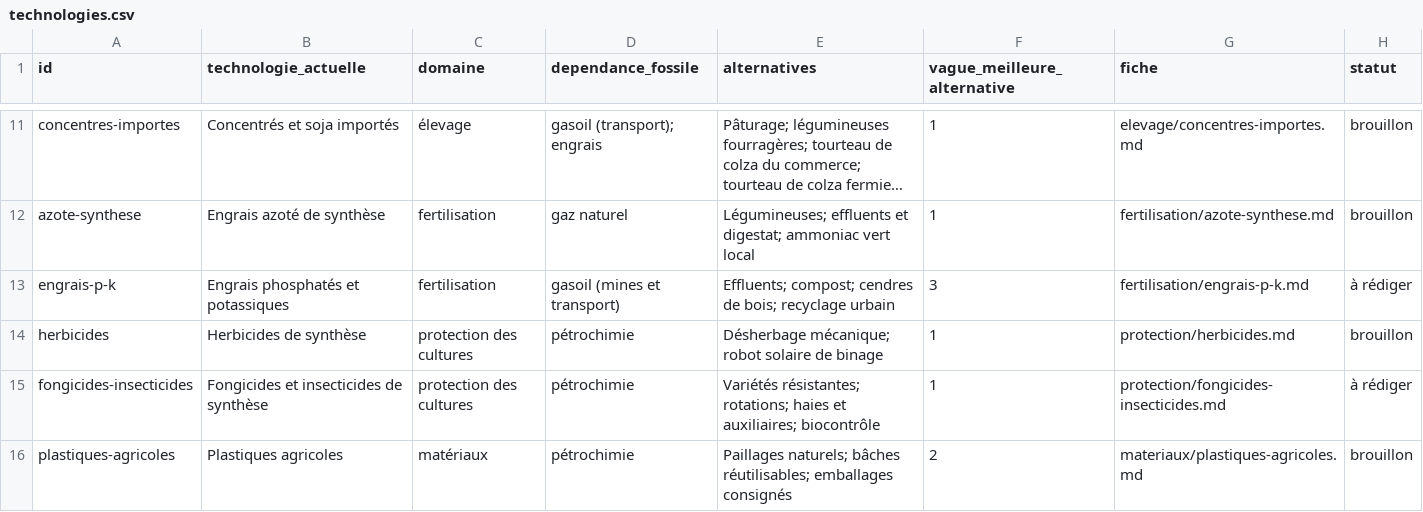
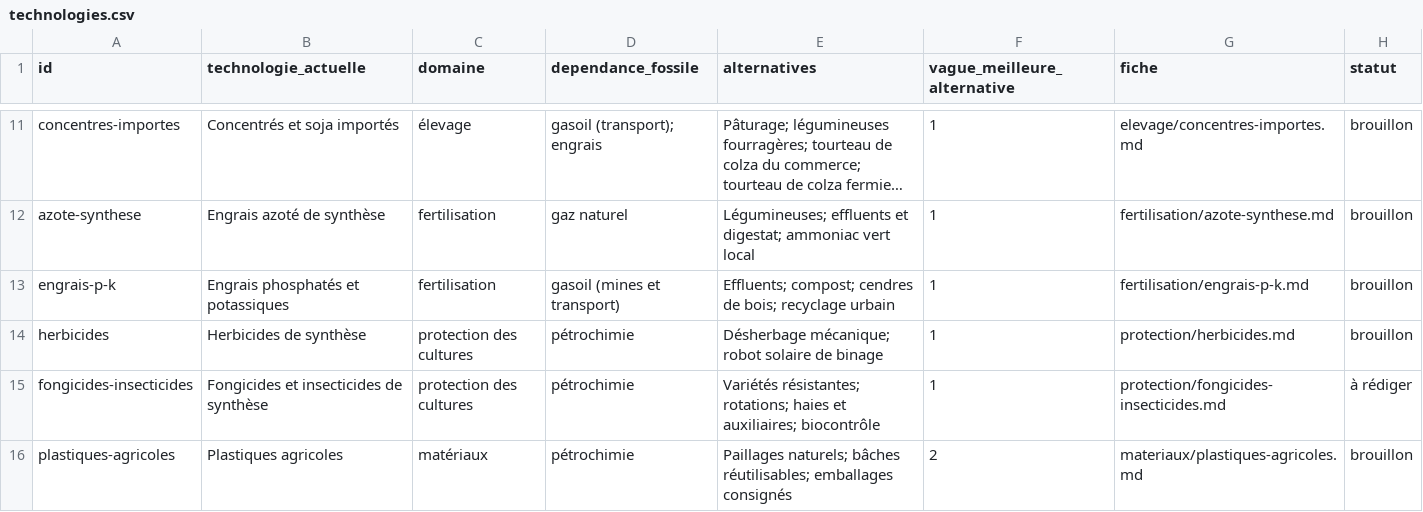
Before and after one commit to sapidesrl/Agrifutur, a CSV file: data/technologies.csv, drawn as a sheet; only a part is shown, gaps mark what is left out; long unchanged cells end in …; the diff names each change by its address in the sheet, - before the commit and + after, or states it on an @@ line.

```diff
--- a/data/technologies.csv
+++ b/data/technologies.csv
-F13 (vague_meilleure_alternative): 3
+F13 (vague_meilleure_alternative): 1
-H13 (statut): à rédiger
+H13 (statut): brouillon
```
Also changed, not shown: 4 other files.
